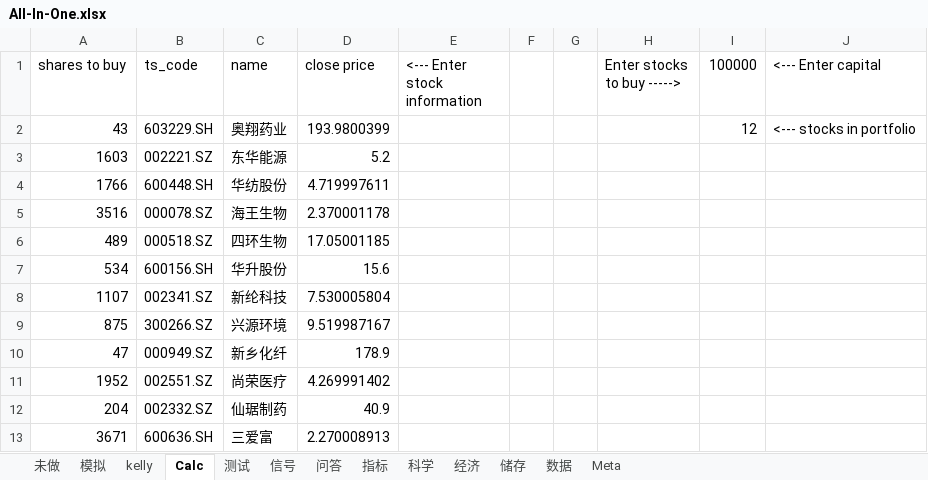
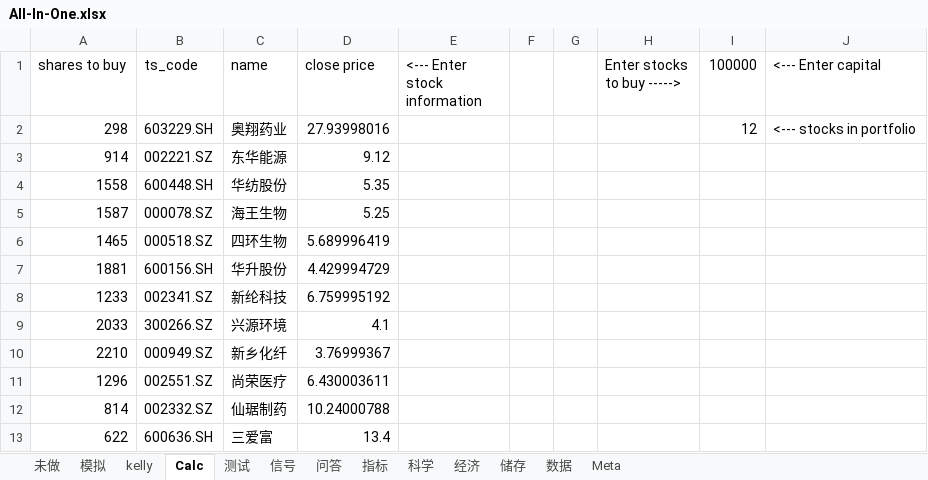
Before and after one commit to webclinic017/Stock-5, an Excel workbook: All-In-One.xlsx, sheet Calc, drawn as a sheet; values as stored, in another font and other column widths than the file's, no borders; the diff names each change by its address in the sheet, - before the commit and + after, or states it on an @@ line.

```diff
--- a/All-In-One.xlsx (sheet Calc)
+++ b/All-In-One.xlsx (sheet Calc)
-A2 (shares to buy): 43
+A2 (shares to buy): 298
-D2 (close price): 193.9800399
+D2 (close price): 27.93998016
-A3 (shares to buy): 1603
+A3 (shares to buy): 914
-D3 (close price): 5.2
+D3 (close price): 9.12
-A4 (shares to buy): 1766
+A4 (shares to buy): 1558
-D4 (close price): 4.719997611
+D4 (close price): 5.35
-A5 (shares to buy): 3516
+A5 (shares to buy): 1587
-D5 (close price): 2.370001178
+D5 (close price): 5.25
-A6 (shares to buy): 489
+A6 (shares to buy): 1465
-D6 (close price): 17.05001185
+D6 (close price): 5.689996419
-A7 (shares to buy): 534
+A7 (shares to buy): 1881
-D7 (close price): 15.6
+D7 (close price): 4.429994729
-A8 (shares to buy): 1107
+A8 (shares to buy): 1233
-D8 (close price): 7.530005804
+D8 (close price): 6.759995192
-A9 (shares to buy): 875
+A9 (shares to buy): 2033
-D9 (close price): 9.519987167
+D9 (close price): 4.1
-A10 (shares to buy): 47
+A10 (shares to buy): 2210
-D10 (close price): 178.9
+D10 (close price): 3.76999367
-A11 (shares to buy): 1952
+A11 (shares to buy): 1296
-D11 (close price): 4.269991402
+D11 (close price): 6.430003611
-A12 (shares to buy): 204
+A12 (shares to buy): 814
-D12 (close price): 40.9
+D12 (close price): 10.24000788
-A13 (shares to buy): 3671
+A13 (shares to buy): 622
-D13 (close price): 2.270008913
+D13 (close price): 13.4
```
Also changed, not shown: 2 other files.
